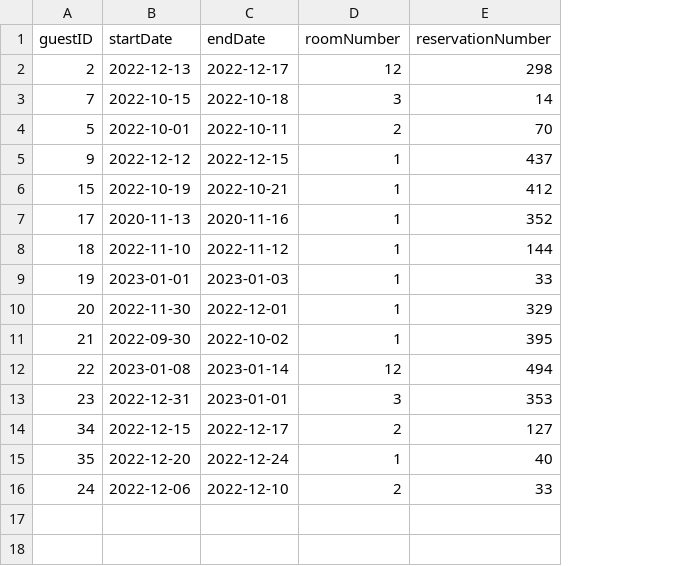
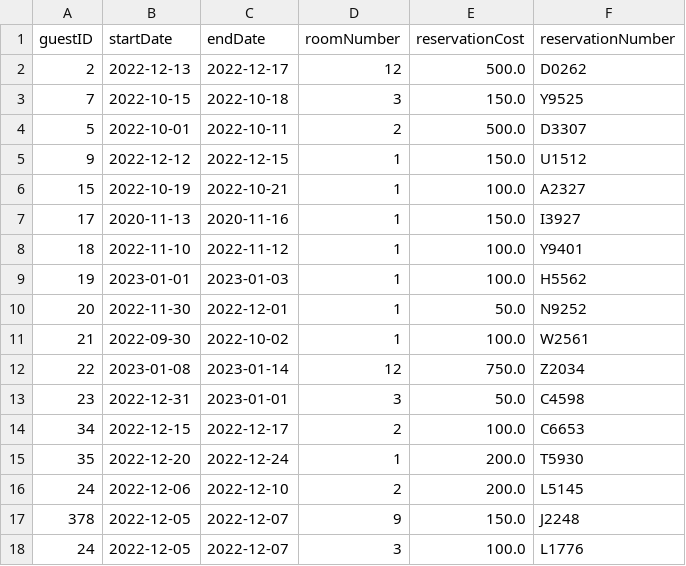
Before and after one commit to BrianKellyCS/Hotel_Reservation, a CSV file: data/reservation_data.csv, drawn as a sheet; addresses are those after the commit; the diff names each change by its address in the sheet, - before the commit and + after, or states it on an @@ line.

Commit message:
Updated reservation cost. Added html to email

```diff
--- a/data/reservation_data.csv
+++ b/data/reservation_data.csv
+column E (reservationCost), rows 2-16: 500.0 | 150.0 | 500.0 | 150.0 | 100.0 | 150.0 | 100.0 | 100.0 | 50.0 | 100.0 | 750.0 | 50.0 | 100.0 | 200.0 | 200.0
-F2 (reservationNumber): 298
+F2 (reservationNumber): D0262
-F3 (reservationNumber): 14
+F3 (reservationNumber): Y9525
-F4 (reservationNumber): 70
+F4 (reservationNumber): D3307
-F5 (reservationNumber): 437
+F5 (reservationNumber): U1512
-F6 (reservationNumber): 412
+F6 (reservationNumber): A2327
-F7 (reservationNumber): 352
+F7 (reservationNumber): I3927
-F8 (reservationNumber): 144
+F8 (reservationNumber): Y9401
-F9 (reservationNumber): 33
+F9 (reservationNumber): H5562
-F10 (reservationNumber): 329
+F10 (reservationNumber): N9252
-F11 (reservationNumber): 395
+F11 (reservationNumber): W2561
-F12 (reservationNumber): 494
+F12 (reservationNumber): Z2034
-F13 (reservationNumber): 353
+F13 (reservationNumber): C4598
-F14 (reservationNumber): 127
+F14 (reservationNumber): C6653
-F15 (reservationNumber): 40
+F15 (reservationNumber): T5930
-F16 (reservationNumber): 33
+F16 (reservationNumber): L5145
+row 17: 378 | 2022-12-05 | 2022-12-07 | 9 | 150.0 | J2248
+row 18: 24 | 2022-12-05 | 2022-12-07 | 3 | 100.0 | L1776
```
Also changed, not shown: 6 other files.
